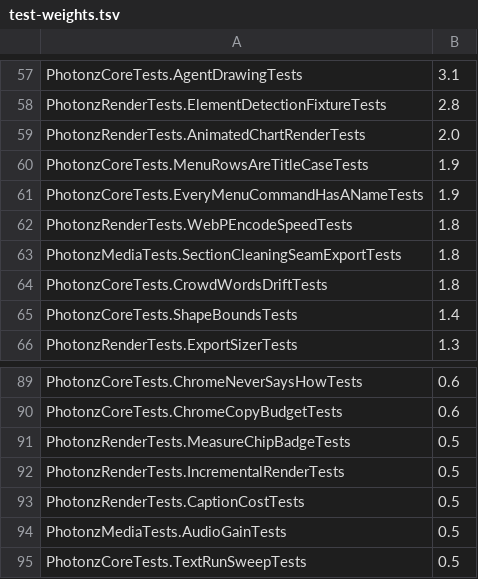
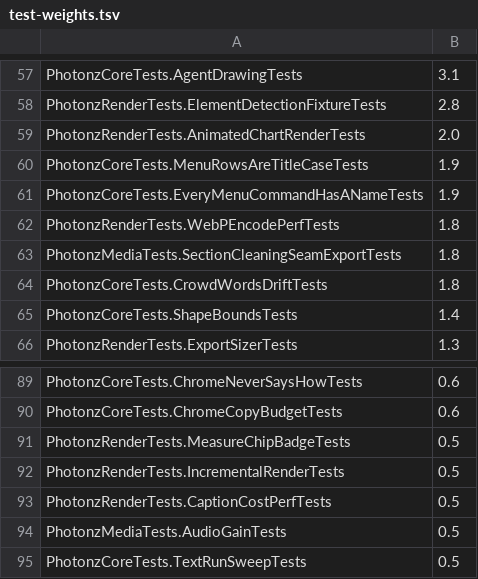
Before and after one commit to dzearing/photonz, a TSV file: Scripts/test-weights.tsv, drawn as a sheet; only a part is shown, gaps mark what is left out.

```diff
--- a/Scripts/test-weights.tsv
+++ b/Scripts/test-weights.tsv
@@ -61,3 +61,3 @@ PhotonzCoreTests.MenuRowsAreTitleCaseTests	1.9
 PhotonzCoreTests.EveryMenuCommandHasANameTests	1.9
-PhotonzRenderTests.WebPEncodeSpeedTests	1.8
+PhotonzRenderTests.WebPEncodePerfTests	1.8
 PhotonzMediaTests.SectionCleaningSeamExportTests	1.8
@@ -92,3 +92,3 @@ PhotonzRenderTests.MeasureChipBadgeTests	0.5
 PhotonzRenderTests.IncrementalRenderTests	0.5
-PhotonzRenderTests.CaptionCostTests	0.5
+PhotonzRenderTests.CaptionCostPerfTests	0.5
 PhotonzMediaTests.AudioGainTests	0.5
```
Also changed, not shown: 16 other files.
